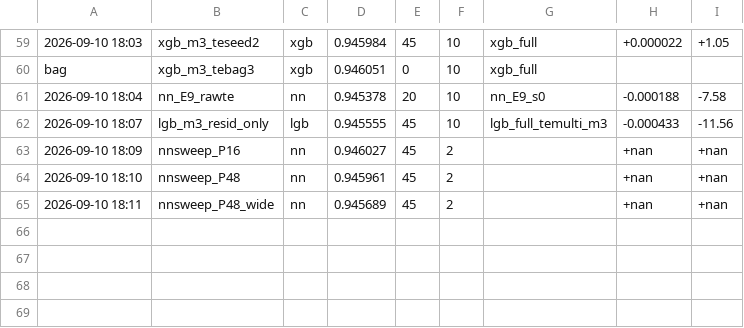
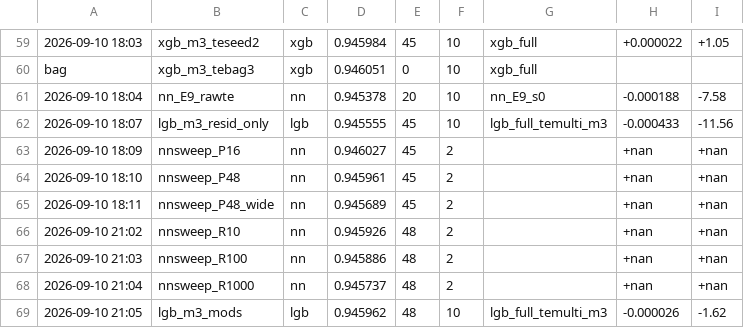
Before and after one commit to happyc0der/kaggle-s6e9-ev-purchases, a CSV file: experiments/results.csv, drawn as a sheet; only a part is shown, gaps mark what is left out; the diff names each change by its address in the sheet, - before the commit and + after, or states it on an @@ line.

```diff
--- a/experiments/results.csv
+++ b/experiments/results.csv
+row 66: 2026-09-10 21:02 | nnsweep_R10 | nn | 0.945926 | 48 | 2 |  | +nan | +nan
+row 67: 2026-09-10 21:03 | nnsweep_R100 | nn | 0.945886 | 48 | 2 |  | +nan | +nan
+row 68: 2026-09-10 21:04 | nnsweep_R1000 | nn | 0.945737 | 48 | 2 |  | +nan | +nan
+row 69: 2026-09-10 21:05 | lgb_m3_mods | lgb | 0.945962 | 48 | 10 | lgb_full_temulti_m3 | -0.000026 | -1.62
```
Also changed, not shown: 9 other files.
